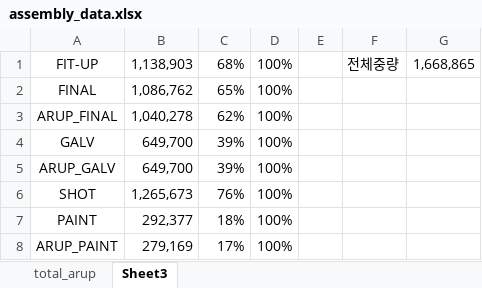
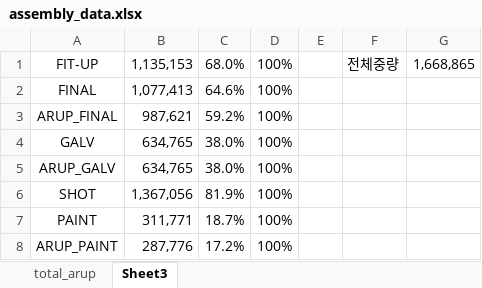
Before and after one commit to jimp5978/dshi-field-app, an Excel workbook: assembly_data.xlsx, sheet Sheet3, drawn as a sheet; values as stored, in another font and other column widths than the file's, no borders; charts and pictures not drawn; the diff names each change by its address in the sheet, - before the commit and + after, or states it on an @@ line.

```diff
--- a/assembly_data.xlsx (sheet Sheet3)
+++ b/assembly_data.xlsx (sheet Sheet3)
-B1: 1,138,903
+B1: 1,135,153
-C1: 68%
+C1: 68.0%
-B2: 1,086,762
+B2: 1,077,413
-C2: 65%
+C2: 64.6%
-B3: 1,040,278
+B3: 987,621
-C3: 62%
+C3: 59.2%
-B4:B5: 649,700
+B4:B5: 634,765
-C4:C5: 39%
+C4:C5: 38.0%
-B6: 1,265,673
+B6: 1,367,056
-C6: 76%
+C6: 81.9%
-B7: 292,377
+B7: 311,771
-C7: 18%
+C7: 18.7%
-B8: 279,169
+B8: 287,776
-C8: 17%
+C8: 17.2%
```
Also changed, not shown: sheet total_arup, charts or pictures, 59 other files.
